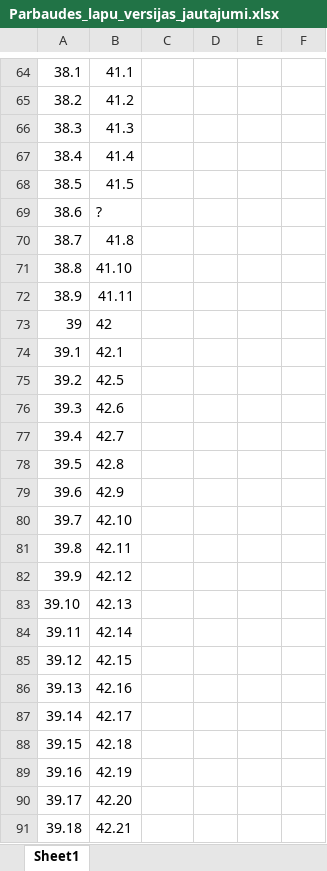
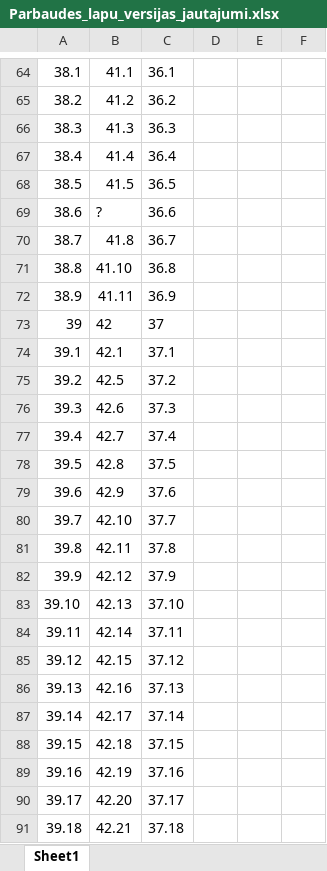
Before and after one commit to raivisskadins/vpp-cfla, an Excel workbook: Parbaudes_lapu_versijas_jautajumi.xlsx, sheet Sheet1, drawn as a sheet; only a part is shown, gaps mark what is left out; values as stored, in another font and other column widths than the file's, no borders; the diff covers the shown part only; the diff names each change by its address in the sheet, - before the commit and + after, or states it on an @@ line.

```diff
--- a/Parbaudes_lapu_versijas_jautajumi.xlsx (sheet Sheet1)
+++ b/Parbaudes_lapu_versijas_jautajumi.xlsx (sheet Sheet1)
-C64: (empty)
+C64: 36.1
-C65: (empty)
+C65: 36.2
-C66: (empty)
+C66: 36.3
-C67: (empty)
+C67: 36.4
-C68: (empty)
+C68: 36.5
-C69: (empty)
+C69: 36.6
-C70: (empty)
+C70: 36.7
-C71: (empty)
+C71: 36.8
-C72: (empty)
+C72: 36.9
-C73: (empty)
+C73: 37
-C74: (empty)
+C74: 37.1
-C75: (empty)
+C75: 37.2
-C76: (empty)
+C76: 37.3
-C77: (empty)
+C77: 37.4
-C78: (empty)
+C78: 37.5
-C79: (empty)
+C79: 37.6
-C80: (empty)
+C80: 37.7
-C81: (empty)
+C81: 37.8
-C82: (empty)
+C82: 37.9
-C83: (empty)
+C83: 37.10
-C84: (empty)
+C84: 37.11
-C85: (empty)
+C85: 37.12
-C86: (empty)
+C86: 37.13
-C87: (empty)
+C87: 37.14
-C88: (empty)
+C88: 37.15
-C89: (empty)
+C89: 37.16
-C90: (empty)
+C90: 37.17
-C91: (empty)
+C91: 37.18
```
Also changed, not shown: 123 edited cells elsewhere in this sheet, 4 other files.
